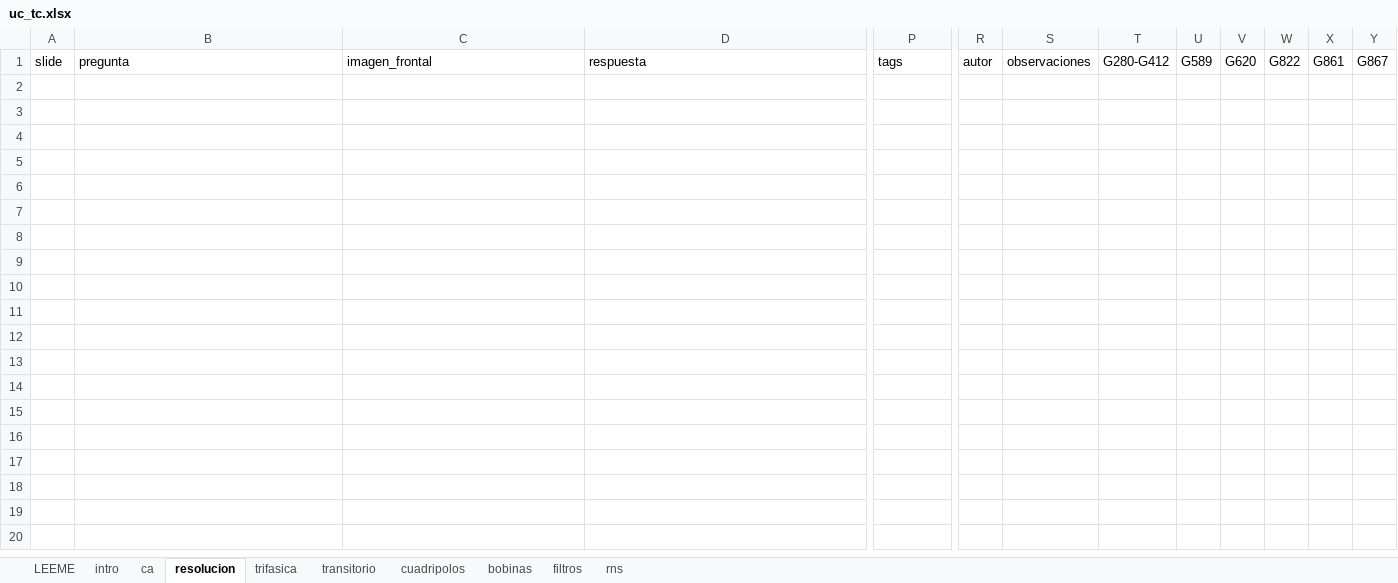
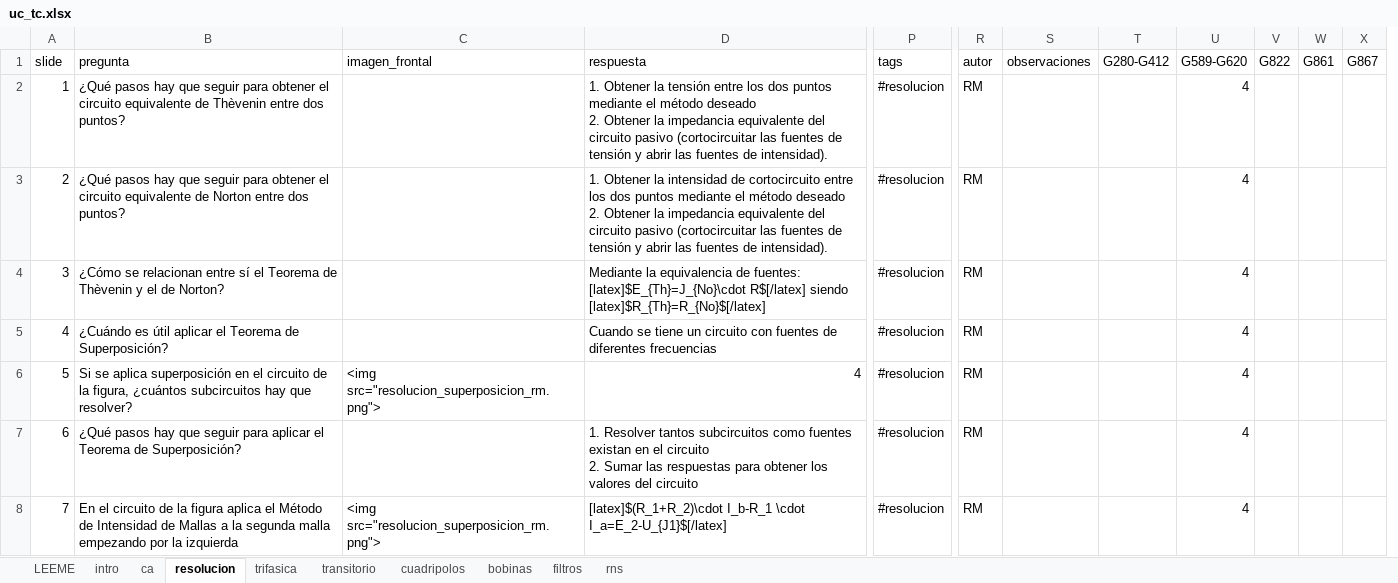
Before and after one commit to mmanana/ankipy, an Excel workbook: uc_tc.xlsx, sheet resolucion, drawn as a sheet; only a part is shown, gaps mark what is left out; values as stored, in another font and other column widths than the file's, no borders; table styles not drawn; removed rows and columns are numbered as before the commit, all else as after; rows hold the shown columns only; ↵ is a line break in a cell; the diff names each change by its address in the sheet, - before the commit and + after, or states it on an @@ line.

```diff
--- a/uc_tc.xlsx (sheet resolucion)
+++ b/uc_tc.xlsx (sheet resolucion)
-column U (G589), empty
-column V (G620), empty
+column U (G589-G620), empty
+row 2: 1 | ¿Qué pasos hay que seguir para obtener el circuito equivalente de Thèvenin entre dos puntos? |  | 1. Obtener la tensión entre los dos puntos mediante el método deseado ↵ 2. Obtener la impedancia equivalente del circuito pasivo (cortocircuitar las fuentes de tensión y abrir las fuentes de intensidad). | #resolucion | RM |  |  | 4
+row 3: 2 | ¿Qué pasos hay que seguir para obtener el circuito equivalente de Norton entre dos puntos? |  | 1. Obtener la intensidad de cortocircuito entre los dos puntos mediante el método deseado ↵ 2. Obtener la impedancia equivalente del circuito pasivo (cortocircuitar las fuentes de tensión y abrir las fuentes de intensidad). | #resolucion | RM |  |  | 4
+row 4: 3 | ¿Cómo se relacionan entre sí el Teorema de Thèvenin y el de Norton? |  | Mediante la equivalencia de fuentes: [latex]$E_{Th}=J_{No}\cdot R$[/latex] siendo [latex]$R_{Th}=R_{No}$[/latex] | #resolucion | RM |  |  | 4
+row 5: 4 | ¿Cuándo es útil aplicar el Teorema de Superposición? |  | Cuando se tiene un circuito con fuentes de diferentes frecuencias | #resolucion | RM |  |  | 4
+row 6: 5 | Si se aplica superposición en el circuito de la figura, ¿cuántos subcircuitos hay que resolver? | <img src="resolucion_superposicion_rm.png"> | 4 | #resolucion | RM |  |  | 4
+row 7: 6 | ¿Qué pasos hay que seguir para aplicar el Teorema de Superposición? |  | 1. Resolver tantos subcircuitos como fuentes existan en el circuito ↵ 2. Sumar las respuestas para obtener los valores del circuito | #resolucion | RM |  |  | 4
+row 8: 7 | En el circuito de la figura aplica el Método de Intensidad de Mallas a la segunda malla empezando por la izquierda | <img src="resolucion_superposicion_rm.png"> | [latex]$(R_1+R_2)\cdot I_b-R_1 \cdot I_a=E_2-U_{J1}$[/latex] | #resolucion | RM |  |  | 4
```
Also changed, not shown: sheet filtros, sheet ca, sheet trifasica, sheet intro, sheet rns, sheet transitorio, 2 more sheets, uc_mae.xlsx.
